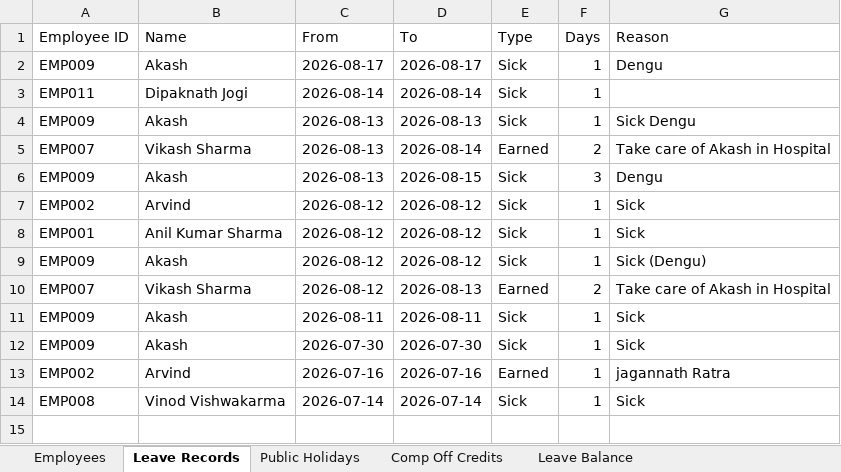
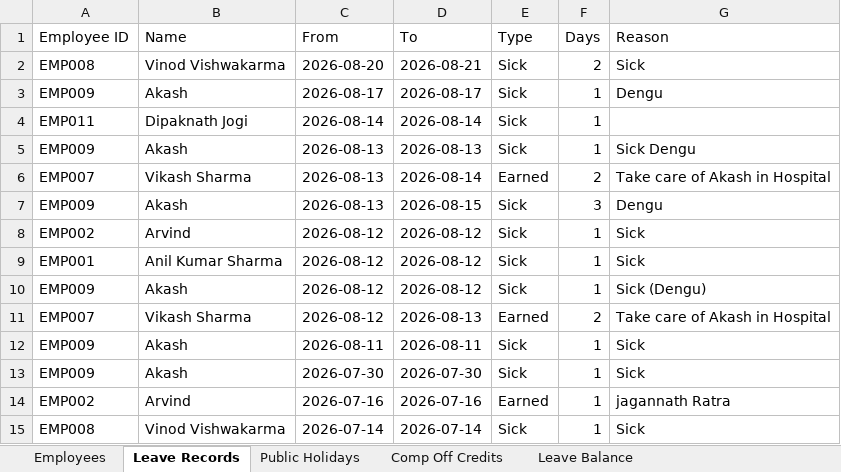
Before and after one commit to jecrcumesh/employee-leave-app, an Excel workbook: data/leave-data.xlsx, sheet Leave Records, drawn as a sheet; values as stored, in another font and other column widths than the file's, no borders; the diff names each change by its address in the sheet, - before the commit and + after, or states it on an @@ line.

Commit message:
Update leave data - 2026-08-22T05:37:51.642Z

```diff
--- a/data/leave-data.xlsx (sheet Leave Records)
+++ b/data/leave-data.xlsx (sheet Leave Records)
+row 2: EMP008 | Vinod Vishwakarma | 2026-08-20 | 2026-08-21 | Sick | 2 | Sick
```
Also changed, not shown: sheet Leave Balance.
